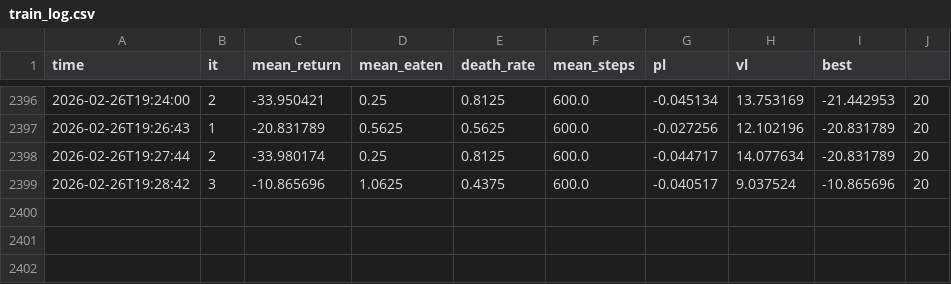
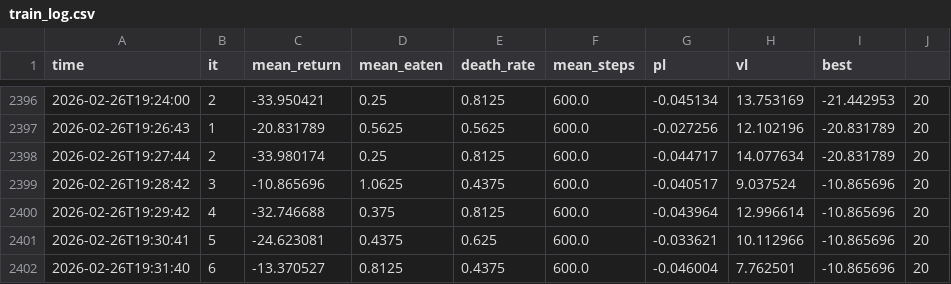
Before and after one commit to depulco/simu-alone, a CSV file: train_log.csv, drawn as a sheet; only a part is shown, gaps mark what is left out; the diff names each change by its address in the sheet, - before the commit and + after, or states it on an @@ line.

```diff
--- a/train_log.csv
+++ b/train_log.csv
+row 2400: 2026-02-26T19:29:42 | 4 | -32.746688 | 0.375 | 0.8125 | 600.0 | -0.043964 | 12.996614 | -10.865696 | 20
+row 2401: 2026-02-26T19:30:41 | 5 | -24.623081 | 0.4375 | 0.625 | 600.0 | -0.033621 | 10.112966 | -10.865696 | 20
+row 2402: 2026-02-26T19:31:40 | 6 | -13.370527 | 0.8125 | 0.4375 | 600.0 | -0.046004 | 7.762501 | -10.865696 | 20
```
